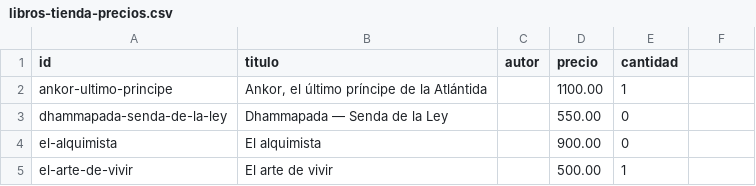
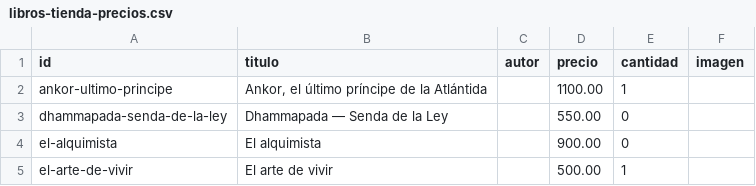
Before and after one commit to Mayre16/acropolis, a CSV file: data/libros-tienda-precios.csv, drawn as a sheet; only a part is shown; the diff names each change by its address in the sheet, - before the commit and + after, or states it on an @@ line.

```diff
--- a/data/libros-tienda-precios.csv
+++ b/data/libros-tienda-precios.csv
-F1: (empty)
+F1: imagen
```
Also changed, not shown: 1 other file.
